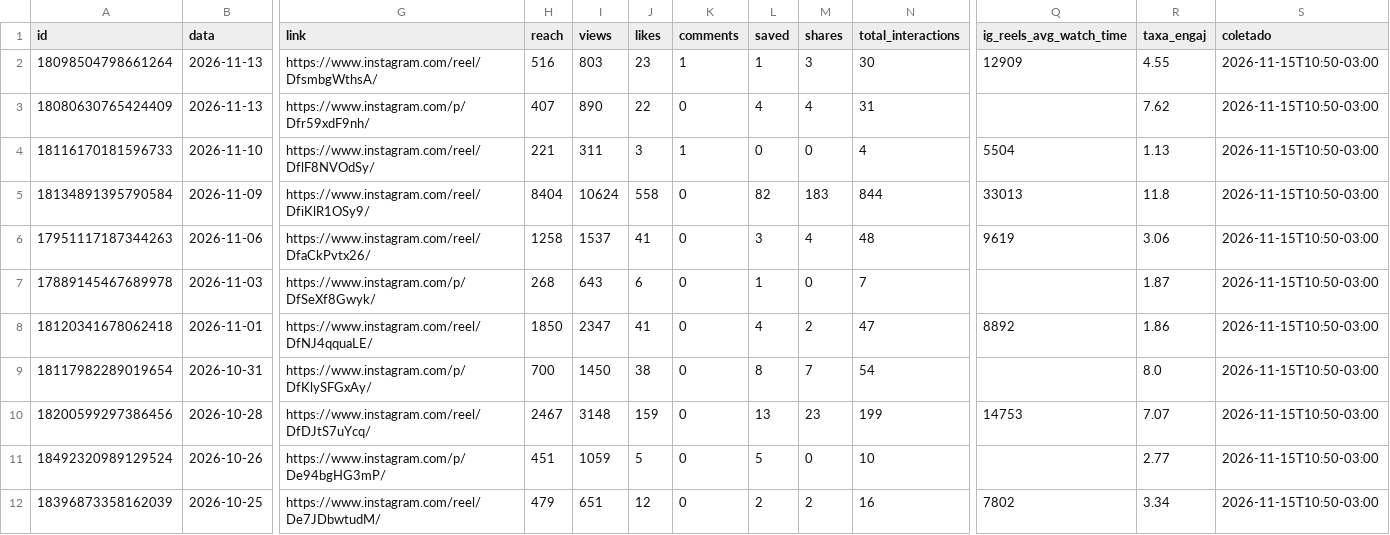
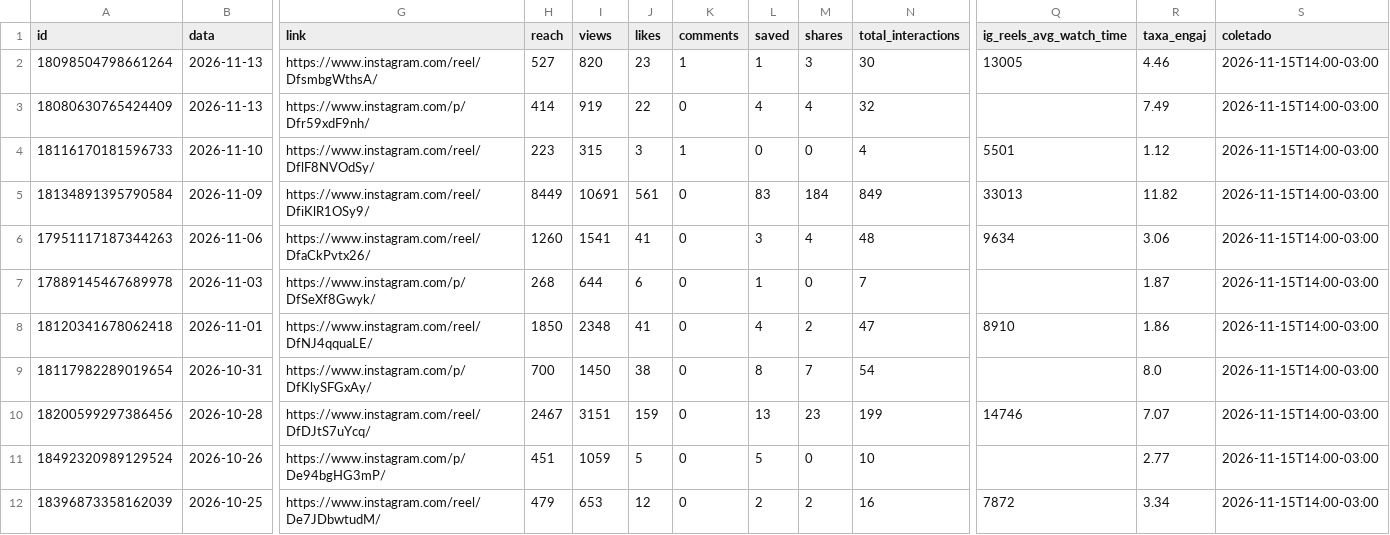
Before and after one commit to denysdmo/maa-publicador, a CSV file: metricas/midias.csv, drawn as a sheet; only a part is shown, gaps mark what is left out; the diff covers the shown part only; the diff names each change by its address in the sheet, - before the commit and + after, or states it on an @@ line.

```diff
--- a/metricas/midias.csv
+++ b/metricas/midias.csv
-H2 (reach): 516
+H2 (reach): 527
-I2 (views): 803
+I2 (views): 820
-Q2 (ig_reels_avg_watch_time): 12909
+Q2 (ig_reels_avg_watch_time): 13005
-R2 (taxa_engaj): 4.55
+R2 (taxa_engaj): 4.46
-S2:S12 (coletado): 2026-11-15T10:50-03:00
+S2:S12 (coletado): 2026-11-15T14:00-03:00
-H3 (reach): 407
+H3 (reach): 414
-I3 (views): 890
+I3 (views): 919
-N3 (total_interactions): 31
+N3 (total_interactions): 32
-R3 (taxa_engaj): 7.62
+R3 (taxa_engaj): 7.49
-H4 (reach): 221
+H4 (reach): 223
-I4 (views): 311
+I4 (views): 315
-Q4 (ig_reels_avg_watch_time): 5504
+Q4 (ig_reels_avg_watch_time): 5501
-R4 (taxa_engaj): 1.13
+R4 (taxa_engaj): 1.12
-H5 (reach): 8404
+H5 (reach): 8449
-I5 (views): 10624
+I5 (views): 10691
-J5 (likes): 558
+J5 (likes): 561
-L5 (saved): 82
+L5 (saved): 83
-M5 (shares): 183
+M5 (shares): 184
-N5 (total_interactions): 844
+N5 (total_interactions): 849
-R5 (taxa_engaj): 11.8
+R5 (taxa_engaj): 11.82
-H6 (reach): 1258
+H6 (reach): 1260
-I6 (views): 1537
+I6 (views): 1541
-Q6 (ig_reels_avg_watch_time): 9619
+Q6 (ig_reels_avg_watch_time): 9634
-I7 (views): 643
+I7 (views): 644
-I8 (views): 2347
+I8 (views): 2348
-Q8 (ig_reels_avg_watch_time): 8892
+Q8 (ig_reels_avg_watch_time): 8910
-I10 (views): 3148
+I10 (views): 3151
-Q10 (ig_reels_avg_watch_time): 14753
+Q10 (ig_reels_avg_watch_time): 14746
-I12 (views): 651
+I12 (views): 653
-Q12 (ig_reels_avg_watch_time): 7802
+Q12 (ig_reels_avg_watch_time): 7872
```
Also changed, not shown: 74 edited cells elsewhere in this file, metricas/conta.csv, metricas/stories.csv, 1 other file.
